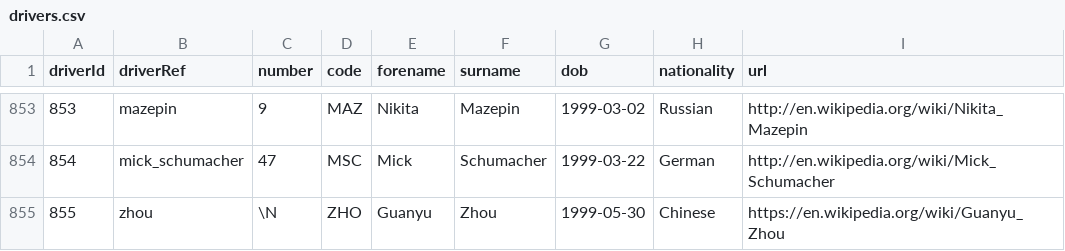
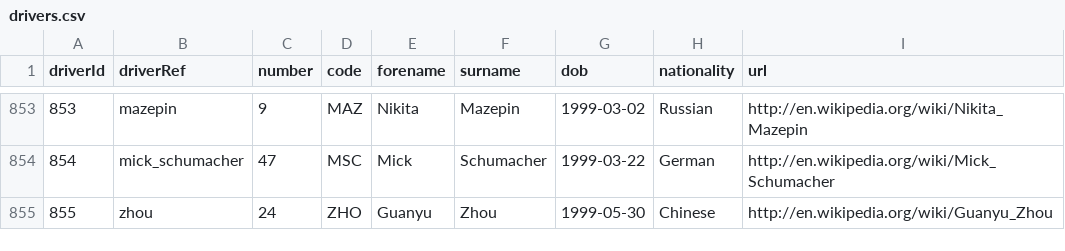
Before and after one commit to giorgio-angelo-esposito/F1WP, a CSV file: Dataset/drivers.csv, drawn as a sheet; only a part is shown, gaps mark what is left out.

Commit message:
Update drivers.csv

```diff
--- a/Dataset/drivers.csv
+++ b/Dataset/drivers.csv
@@ -854,2 +854,2 @@ driverId,driverRef,number,code,forename,surname,dob,nationality,url
 854,"mick_schumacher",47,"MSC","Mick","Schumacher","1999-03-22","German","http://en.wikipedia.org/wiki/Mick_Schumacher"
-855,"zhou",\N,"ZHO","Guanyu","Zhou","1999-05-30","Chinese","https://en.wikipedia.org/wiki/Guanyu_Zhou"
+855,"zhou",24,"ZHO","Guanyu","Zhou","1999-05-30","Chinese","http://en.wikipedia.org/wiki/Guanyu_Zhou"
```
